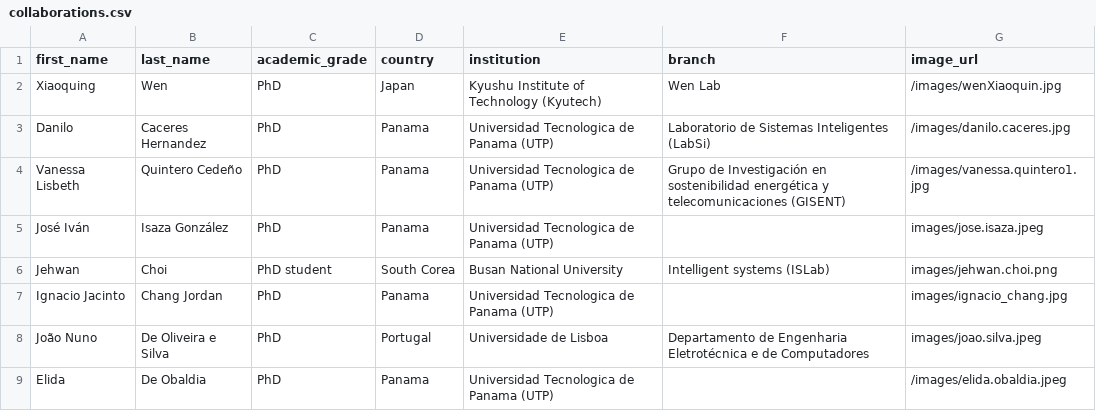
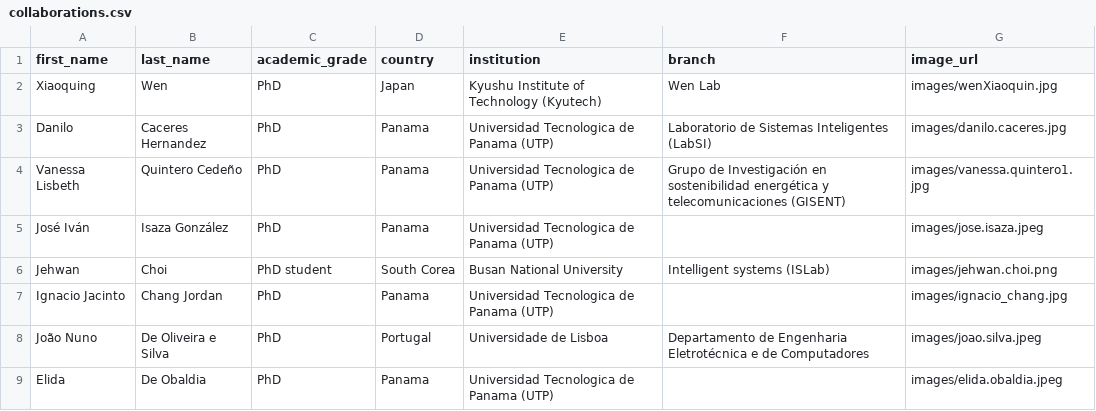
Before and after one commit to Personal-kung/kung.github.io, a CSV file: data/collaborations.csv, drawn as a sheet.

Commit message:
trying to fix collaborator imagese issues

```diff
--- a/data/collaborations.csv
+++ b/data/collaborations.csv
@@ -1,5 +1,5 @@
 first_name,last_name,academic_grade,country,institution,branch,image_url
-Xiaoquing,Wen,PhD,Japan,Kyushu Institute of Technology (Kyutech),Wen Lab,"/images/wenXiaoquin.jpg"
-Danilo,Caceres Hernandez,PhD,Panama,Universidad Tecnologica de Panama (UTP),Laboratorio de Sistemas Inteligentes (LabSi),"/images/danilo.caceres.jpg"
-Vanessa Lisbeth,Quintero Cedeño,PhD,Panama,Universidad Tecnologica de Panama (UTP),Grupo de Investigación en sostenibilidad energética y telecomunicaciones (GISENT),"/images/vanessa.quintero1.jpg"
+Xiaoquing,Wen,PhD,Japan,Kyushu Institute of Technology (Kyutech),Wen Lab,"images/wenXiaoquin.jpg"
+Danilo,Caceres Hernandez,PhD,Panama,Universidad Tecnologica de Panama (UTP),Laboratorio de Sistemas Inteligentes (LabSI),"images/danilo.caceres.jpg"
+Vanessa Lisbeth,Quintero Cedeño,PhD,Panama,Universidad Tecnologica de Panama (UTP),Grupo de Investigación en sostenibilidad energética y telecomunicaciones (GISENT),"images/vanessa.quintero1.jpg"
 José Iván,Isaza González,PhD,Panama,Universidad Tecnologica de Panama (UTP),,"images/jose.isaza.jpeg"
@@ -8,2 +8,2 @@ Ignacio Jacinto,Chang Jordan,PhD,Panama,Universidad Tecnologica de Panama (UTP),
 João Nuno,De Oliveira e Silva,PhD,Portugal,Universidade de Lisboa,Departamento de Engenharia Eletrotécnica e de Computadores,"images/joao.silva.jpeg"
-Elida,De Obaldia,PhD,Panama,Universidad Tecnologica de Panama (UTP),,"/images/elida.obaldia.jpeg"
+Elida,De Obaldia,PhD,Panama,Universidad Tecnologica de Panama (UTP),,"images/elida.obaldia.jpeg"
```
